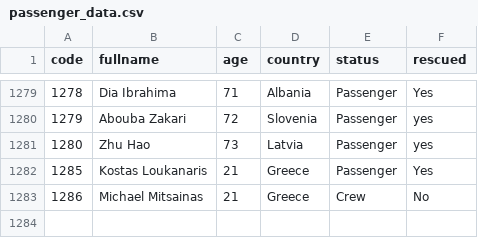
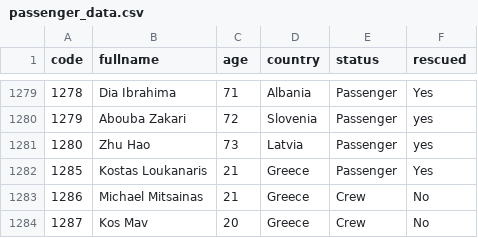
Before and after one commit to mckostis245679/CEID-OS-Projects, a CSV file: Project1/askhsh1/passenger_data.csv, drawn as a sheet; only a part is shown, gaps mark what is left out.

Commit message:
final askhsh 1 kai askhsh 2 Project 1

```diff
--- a/Project1/askhsh1/passenger_data.csv
+++ b/Project1/askhsh1/passenger_data.csv
@@ -1283 +1283,2 @@ code;fullname;age;country;status;rescued
 1286;Michael Mitsainas;21;Greece;Crew;No
+1287;Kos Mav;20;Greece;Crew;No
```
Also changed, not shown: 10 other files.
